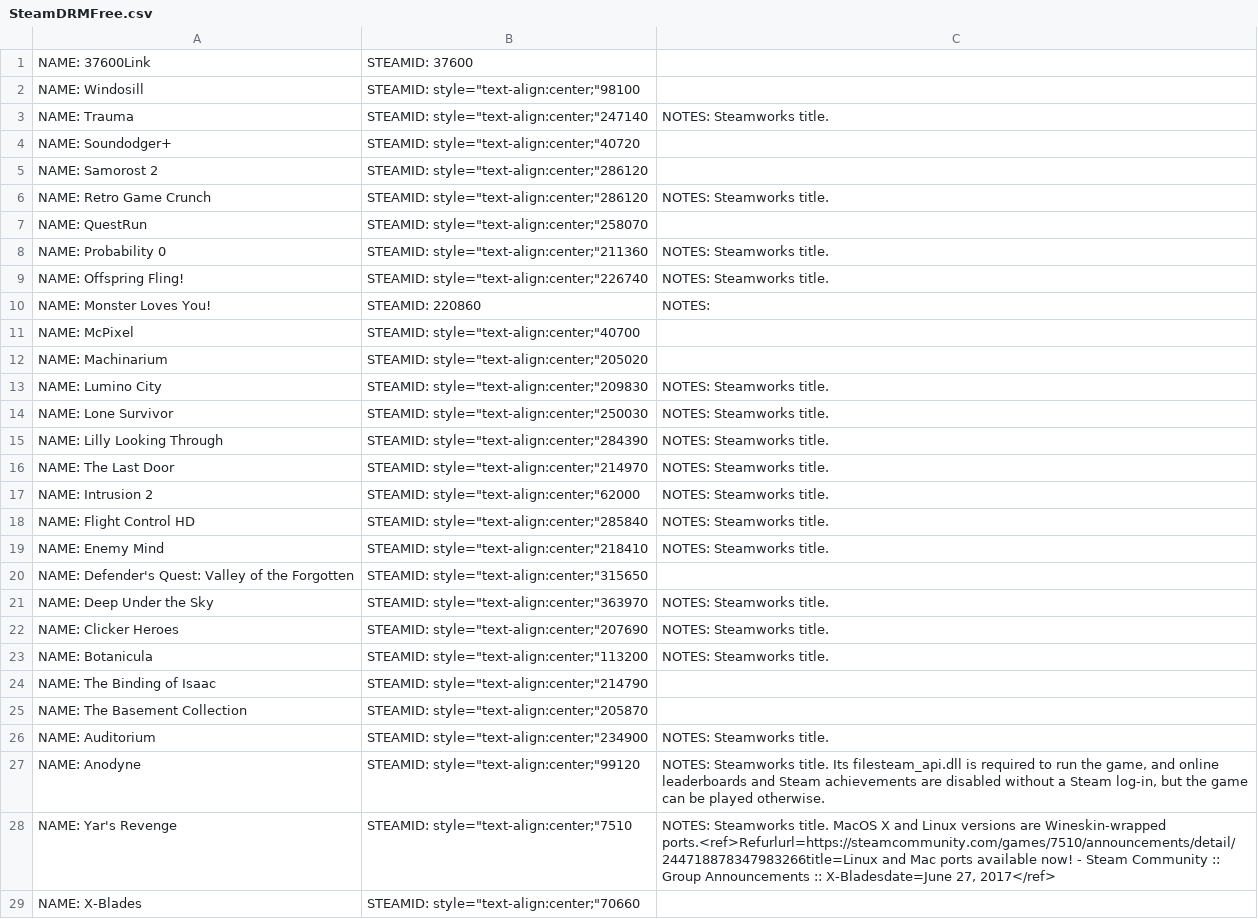
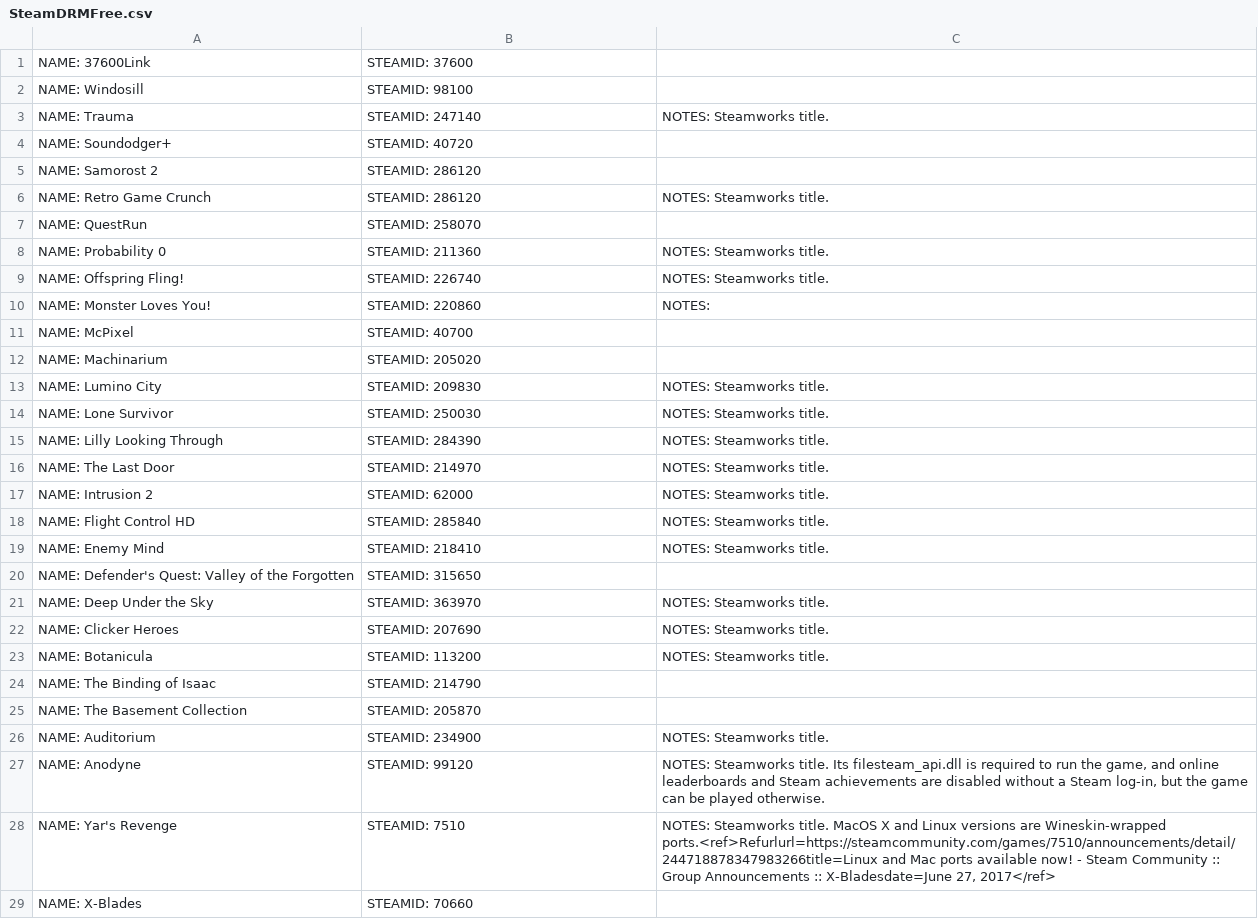
Before and after one commit to snmackay/steamTuuls, a CSV file: dataBases/SteamDRMFree.csv, drawn as a sheet; only a part is shown; the diff covers the shown part only.

```diff
--- a/dataBases/SteamDRMFree.csv
+++ b/dataBases/SteamDRMFree.csv
@@ -1,29 +1,29 @@
 NAME: 37600Link,STEAMID: 37600
-NAME: Windosill,"STEAMID: style=""text-align:center;""98100"
-NAME: Trauma,"STEAMID: style=""text-align:center;""247140",NOTES: Steamworks title.
-NAME: Soundodger+,"STEAMID: style=""text-align:center;""40720"
-NAME: Samorost 2,"STEAMID: style=""text-align:center;""286120"
-NAME: Retro Game Crunch,"STEAMID: style=""text-align:center;""286120",NOTES: Steamworks title.
-NAME: QuestRun,"STEAMID: style=""text-align:center;""258070"
-NAME: Probability 0,"STEAMID: style=""text-align:center;""211360",NOTES: Steamworks title.
-NAME: Offspring Fling!,"STEAMID: style=""text-align:center;""226740",NOTES: Steamworks title.
+NAME: Windosill,STEAMID: 98100
+NAME: Trauma,STEAMID: 247140,NOTES: Steamworks title.
+NAME: Soundodger+,STEAMID: 40720
+NAME: Samorost 2,STEAMID: 286120
+NAME: Retro Game Crunch,STEAMID: 286120,NOTES: Steamworks title.
+NAME: QuestRun,STEAMID: 258070
+NAME: Probability 0,STEAMID: 211360,NOTES: Steamworks title.
+NAME: Offspring Fling!,STEAMID: 226740,NOTES: Steamworks title.
 NAME: Monster Loves You!,STEAMID: 220860,NOTES:
-NAME: McPixel,"STEAMID: style=""text-align:center;""40700"
-NAME: Machinarium,"STEAMID: style=""text-align:center;""205020"
-NAME: Lumino City,"STEAMID: style=""text-align:center;""209830",NOTES: Steamworks title.
-NAME: Lone Survivor,"STEAMID: style=""text-align:center;""250030",NOTES: Steamworks title.
-NAME: Lilly Looking Through,"STEAMID: style=""text-align:center;""284390",NOTES: Steamworks title.
-NAME: The Last Door,"STEAMID: style=""text-align:center;""214970",NOTES: Steamworks title.
-NAME: Intrusion 2,"STEAMID: style=""text-align:center;""62000",NOTES: Steamworks title.
-NAME: Flight Control HD,"STEAMID: style=""text-align:center;""285840",NOTES: Steamworks title.
-NAME: Enemy Mind,"STEAMID: style=""text-align:center;""218410",NOTES: Steamworks title.
-NAME: Defender's Quest: Valley of the Forgotten,"STEAMID: style=""text-align:center;""315650"
-NAME: Deep Under the Sky,"STEAMID: style=""text-align:center;""363970",NOTES: Steamworks title.
-NAME: Clicker Heroes,"STEAMID: style=""text-align:center;""207690",NOTES: Steamworks title.
-NAME: Botanicula,"STEAMID: style=""text-align:center;""113200",NOTES: Steamworks title.
-NAME: The Binding of Isaac,"STEAMID: style=""text-align:center;""214790"
-NAME: The Basement Collection,"STEAMID: style=""text-align:center;""205870"
-NAME: Auditorium,"STEAMID: style=""text-align:center;""234900",NOTES: Steamworks title.
-NAME: Anodyne,"STEAMID: style=""text-align:center;""99120","NOTES: Steamworks title. Its filesteam_api.dll is required to run the game, and online leaderboards and Steam achievements are disabled without a Steam log-in, but the game can be played otherwise."
-NAME: Yar's Revenge,"STEAMID: style=""text-align:center;""7510","NOTES: Steamworks title. MacOS X and Linux versions are Wineskin-wrapped ports.<ref>Refurlurl=https://steamcommunity.com/games/7510/announcements/detail/244718878347983266title=Linux and Mac ports available now! - Steam Community :: Group Announcements :: X-Bladesdate=June 27, 2017</ref>"
-NAME: X-Blades,"STEAMID: style=""text-align:center;""70660"
+NAME: McPixel,STEAMID: 40700
+NAME: Machinarium,STEAMID: 205020
+NAME: Lumino City,STEAMID: 209830,NOTES: Steamworks title.
+NAME: Lone Survivor,STEAMID: 250030,NOTES: Steamworks title.
+NAME: Lilly Looking Through,STEAMID: 284390,NOTES: Steamworks title.
+NAME: The Last Door,STEAMID: 214970,NOTES: Steamworks title.
+NAME: Intrusion 2,STEAMID: 62000,NOTES: Steamworks title.
+NAME: Flight Control HD,STEAMID: 285840,NOTES: Steamworks title.
+NAME: Enemy Mind,STEAMID: 218410,NOTES: Steamworks title.
+NAME: Defender's Quest: Valley of the Forgotten,STEAMID: 315650
+NAME: Deep Under the Sky,STEAMID: 363970,NOTES: Steamworks title.
+NAME: Clicker Heroes,STEAMID: 207690,NOTES: Steamworks title.
+NAME: Botanicula,STEAMID: 113200,NOTES: Steamworks title.
+NAME: The Binding of Isaac,STEAMID: 214790
+NAME: The Basement Collection,STEAMID: 205870
+NAME: Auditorium,STEAMID: 234900,NOTES: Steamworks title.
+NAME: Anodyne,STEAMID: 99120,"NOTES: Steamworks title. Its filesteam_api.dll is required to run the game, and online leaderboards and Steam achievements are disabled without a Steam log-in, but the game can be played otherwise."
+NAME: Yar's Revenge,STEAMID: 7510,"NOTES: Steamworks title. MacOS X and Linux versions are Wineskin-wrapped ports.<ref>Refurlurl=https://steamcommunity.com/games/7510/announcements/detail/244718878347983266title=Linux and Mac ports available now! - Steam Community :: Group Announcements :: X-Bladesdate=June 27, 2017</ref>"
+NAME: X-Blades,STEAMID: 70660
```
Also changed, not shown: 52 edited cells elsewhere in this file, 6 other files.
